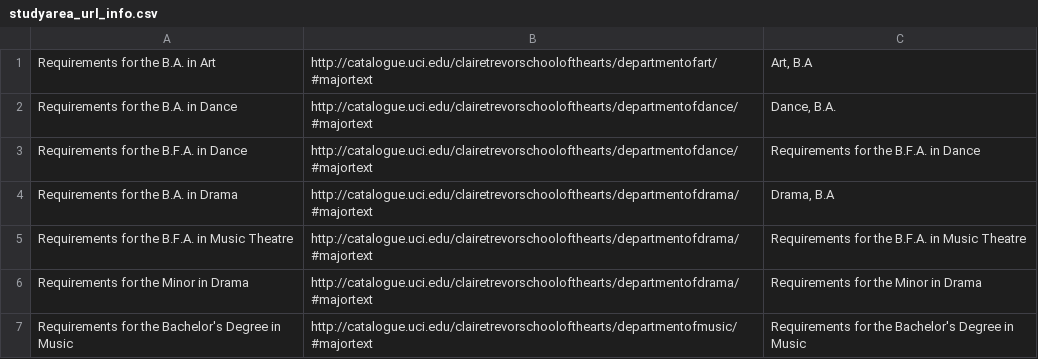
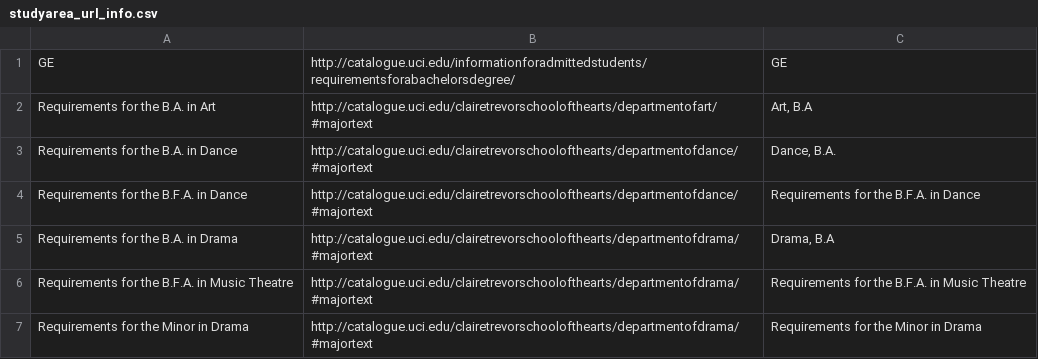
Before and after one commit to braedons/UCI-Course-Reg-Tool, a CSV file: studyarea_url_info.csv, drawn as a sheet; only a part is shown; the shorter side is filled out with more unchanged rows.

Commit message:
Support for GEs (Again)
I added support for GE classes again after updating how the search worked to better fit with other areas of study. It also will detect when GE is selected for one of the options and will put the categories at the end of the course title in brackets.

```diff
--- a/studyarea_url_info.csv
+++ b/studyarea_url_info.csv
@@ -1 +1,2 @@
+GE,http://catalogue.uci.edu/informationforadmittedstudents/requirementsforabachelorsdegree/,GE
 Requirements for the B.A. in Art,http://catalogue.uci.edu/clairetrevorschoolofthearts/departmentofart/#majortext,"Art, B.A"
```
Also changed, not shown: 2 other files.
